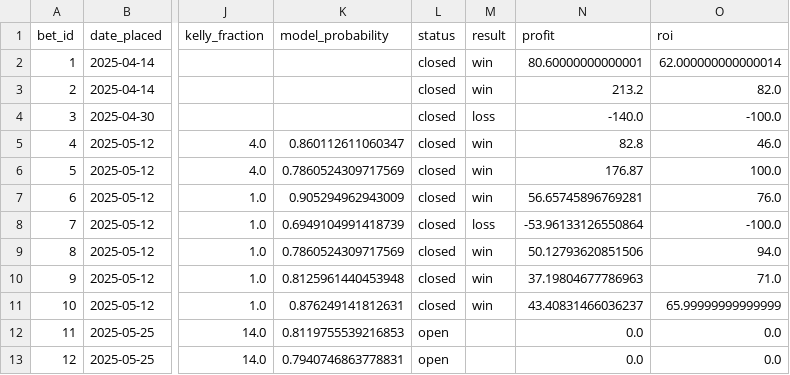
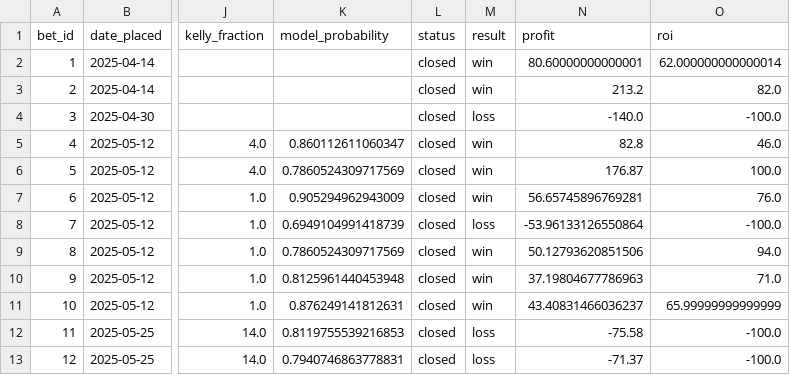
Before and after one commit to narvall018/ufc_predictor, a CSV file: bets/bets.csv, drawn as a sheet; only a part is shown, gaps mark what is left out; the diff names each change by its address in the sheet, - before the commit and + after, or states it on an @@ line.

```diff
--- a/bets/bets.csv
+++ b/bets/bets.csv
-L12:L13 (status): open
+L12:L13 (status): closed
-M12:M13 (result): (empty)
+M12:M13 (result): loss
-N12 (profit): 0.0
+N12 (profit): -75.58
-O12:O13 (roi): 0.0
+O12:O13 (roi): -100.0
-N13 (profit): 0.0
+N13 (profit): -71.37
```
Also changed, not shown: bets/bankroll.csv.
